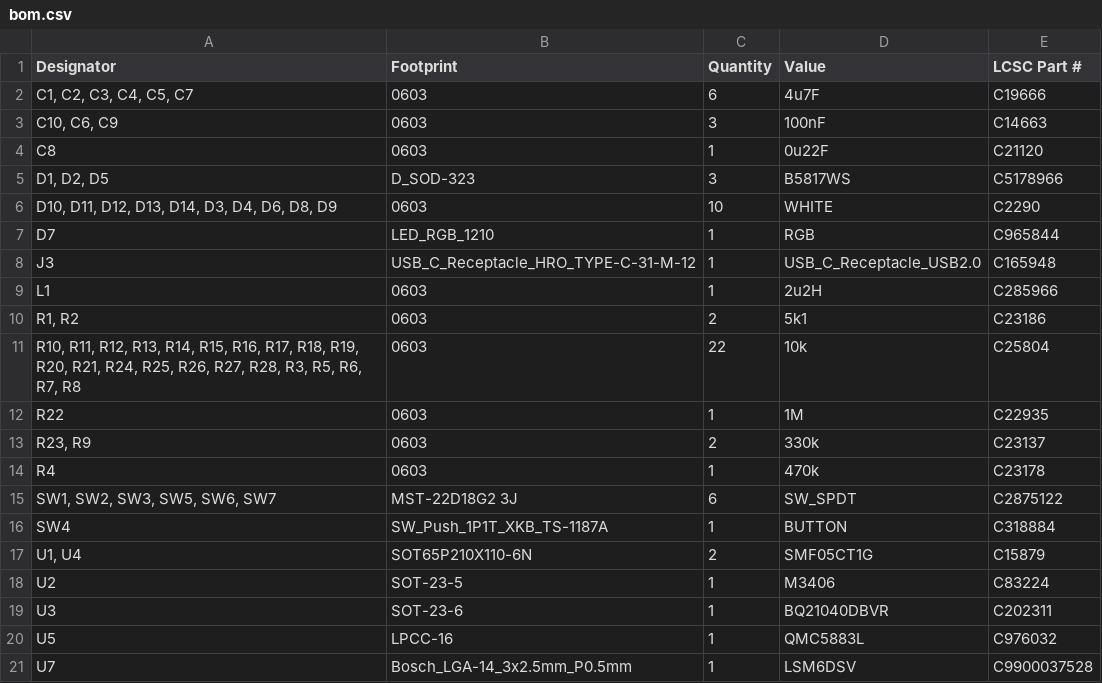
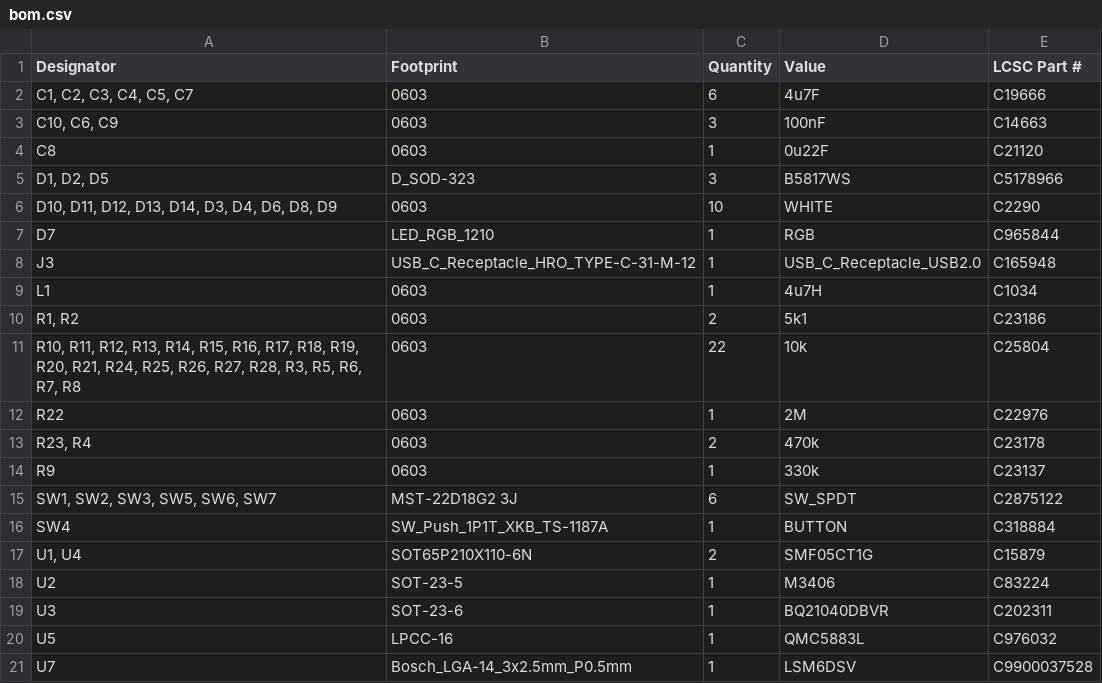
Before and after one commit to KOUNOLAB/patchwork-devboard, a CSV file: Outputs/bom.csv, drawn as a sheet.

```diff
--- a/Outputs/bom.csv
+++ b/Outputs/bom.csv
@@ -8,8 +8,8 @@ D7,LED_RGB_1210,1,RGB,C965844
 J3,USB_C_Receptacle_HRO_TYPE-C-31-M-12,1,USB_C_Receptacle_USB2.0,C165948
-L1,0603,1,2u2H,C285966
+L1,0603,1,4u7H,C1034
 "R1, R2",0603,2,5k1,C23186
 "R10, R11, R12, R13, R14, R15, R16, R17, R18, R19, R20, R21, R24, R25, R26, R27, R28, R3, R5, R6, R7, R8",0603,22,10k,C25804
-R22,0603,1,1M,C22935
-"R23, R9",0603,2,330k,C23137
-R4,0603,1,470k,C23178
+R22,0603,1,2M,C22976
+"R23, R4",0603,2,470k,C23178
+R9,0603,1,330k,C23137
 "SW1, SW2, SW3, SW5, SW6, SW7",MST-22D18G2 3J,6,SW_SPDT,C2875122
```
Also changed, not shown: 3 other files.
